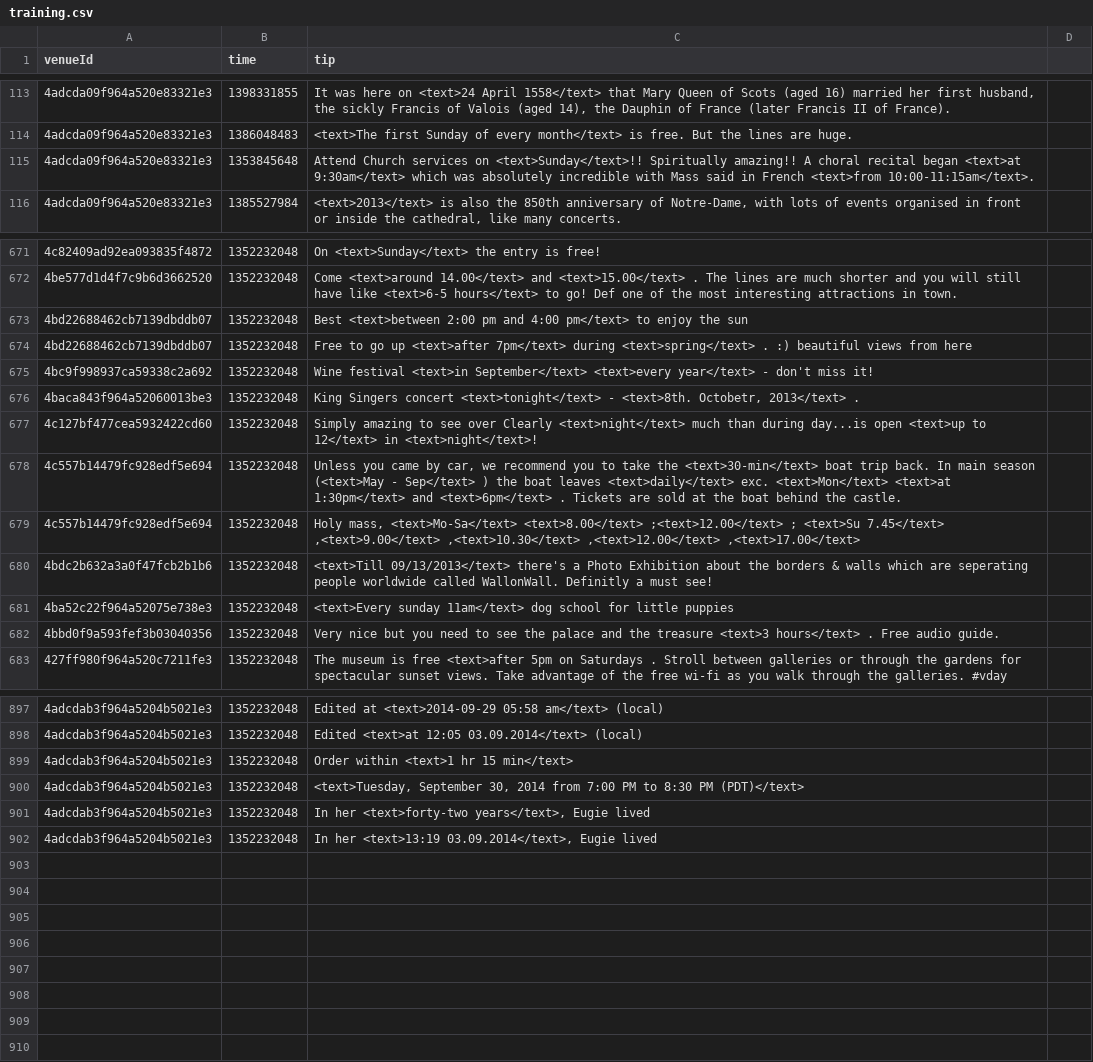
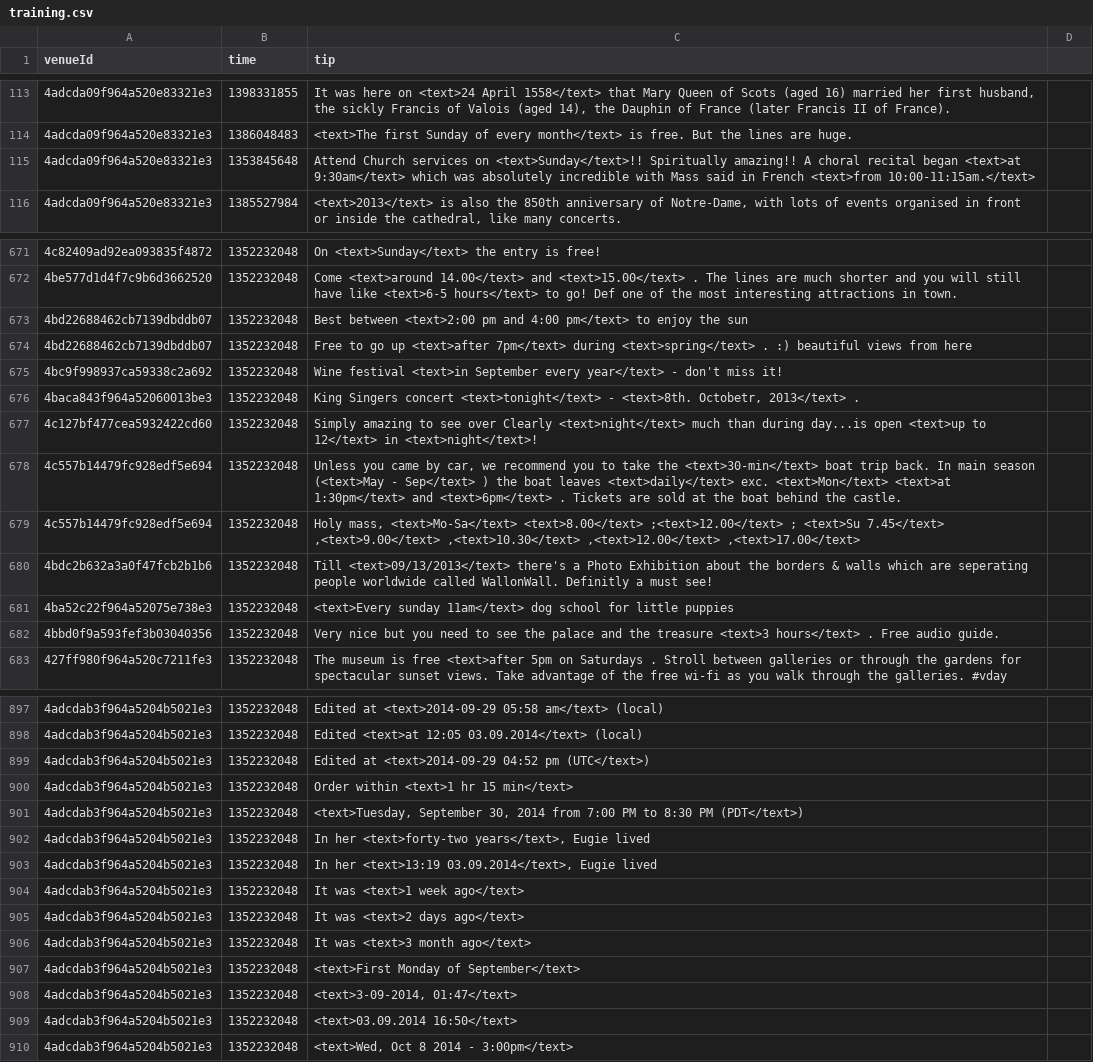
Before and after one commit to digamma-ai/timeextractor, a CSV file: nlpTravelPlannerReviewAnalyzer/src/main/resources/training.csv, drawn as a sheet; only a part is shown, gaps mark what is left out; the diff covers the shown part only.

Commit message:
added service for texts, added rules for 'n days/weeks/month ago', fixed bugs

```diff
--- a/nlpTravelPlannerReviewAnalyzer/src/main/resources/training.csv
+++ b/nlpTravelPlannerReviewAnalyzer/src/main/resources/training.csv
@@ -114,3 +114,3 @@ venueId,time,tip
 4adcda09f964a520e83321e3,1386048483,<text>The first Sunday of every month</text> is free. But the lines are huge.
-4adcda09f964a520e83321e3,1353845648,Attend Church services on <text>Sunday</text>!! Spiritually amazing!! A choral recital began <text>at 9:30am</text> which was absolutely incredible with Mass said in French <text>from 10:00-11:15am</text>.
+4adcda09f964a520e83321e3,1353845648,Attend Church services on <text>Sunday</text>!! Spiritually amazing!! A choral recital began <text>at 9:30am</text> which was absolutely incredible with Mass said in French <text>from 10:00-11:15am.</text>
 4adcda09f964a520e83321e3,1385527984,"<text>2013</text> is also the 850th anniversary of Notre-Dame, with lots of events organised in front or inside the cathedral, like many concerts."
@@ -672,5 +672,5 @@ venueId,time,tip
 4be577d1d4f7c9b6d3662520,1352232048,"Come <text>around 14.00</text> and <text>15.00</text> . The lines are much shorter and you will still have like <text>6-5 hours</text> to go! Def one of the most interesting attractions in town."
-4bd22688462cb7139dbddb07,1352232048,"Best <text>between 2:00 pm and 4:00 pm</text> to enjoy the sun"
+4bd22688462cb7139dbddb07,1352232048,"Best between <text>2:00 pm and 4:00 pm</text> to enjoy the sun"
 4bd22688462cb7139dbddb07,1352232048,"Free to go up  <text>after 7pm</text> during <text>spring</text> . :) beautiful views from here"
-4bc9f998937ca59338c2a692,1352232048,"Wine festival <text>in September</text> <text>every year</text> - don't miss it!"
+4bc9f998937ca59338c2a692,1352232048,"Wine festival <text>in September every year</text> - don't miss it!"
 4baca843f964a52060013be3,1352232048,"King Singers concert <text>tonight</text> - <text>8th. Octobetr, 2013</text> ."
@@ -679,3 +679,3 @@ venueId,time,tip
 4c557b14479fc928edf5e694,1352232048,"Holy mass, <text>Mo-Sa</text> <text>8.00</text> ;<text>12.00</text> ; <text>Su 7.45</text> ,<text>9.00</text> ,<text>10.30</text> ,<text>12.00</text> ,<text>17.00</text> "
-4bdc2b632a3a0f47fcb2b1b6,1352232048,"<text>Till 09/13/2013</text> there's a Photo Exhibition about the borders & walls which are seperating people worldwide called WallonWall. Definitly a must see!"
+4bdc2b632a3a0f47fcb2b1b6,1352232048,"Till <text>09/13/2013</text> there's a Photo Exhibition about the borders & walls which are seperating people worldwide called WallonWall. Definitly a must see!"
 4ba52c22f964a52075e738e3,1352232048,"<text>Every sunday 11am</text> dog school for little puppies"
@@ -898,5 +898,13 @@ venueId,time,tip
 4adcdab3f964a5204b5021e3,1352232048,"Edited <text>at 12:05 03.09.2014</text> (local)"
+4adcdab3f964a5204b5021e3,1352232048,"Edited at <text>2014-09-29 04:52 pm (UTC</text>)"
 4adcdab3f964a5204b5021e3,1352232048,"Order within <text>1 hr 15 min</text>"
-4adcdab3f964a5204b5021e3,1352232048,"<text>Tuesday, September 30, 2014 from 7:00 PM to 8:30 PM (PDT)</text>"
+4adcdab3f964a5204b5021e3,1352232048,"<text>Tuesday, September 30, 2014 from 7:00 PM to 8:30 PM (PDT</text>)"
 4adcdab3f964a5204b5021e3,1352232048,"In her <text>forty-two years</text>, Eugie lived"
 4adcdab3f964a5204b5021e3,1352232048,"In her <text>13:19 03.09.2014</text>, Eugie lived"
+4adcdab3f964a5204b5021e3,1352232048,"It was <text>1 week ago</text>"
+4adcdab3f964a5204b5021e3,1352232048,"It was <text>2 days ago</text>"
+4adcdab3f964a5204b5021e3,1352232048,"It was <text>3 month ago</text>"
+4adcdab3f964a5204b5021e3,1352232048,"<text>First Monday of September</text>"
+4adcdab3f964a5204b5021e3,1352232048,"<text>3-09-2014, 01:47</text>"
+4adcdab3f964a5204b5021e3,1352232048,"<text>03.09.2014 16:50</text>"
+4adcdab3f964a5204b5021e3,1352232048,"<text>Wed, Oct 8 2014 - 3:00pm</text>"
```
Also changed, not shown: 25 edited cells elsewhere in this file, 39 other files.
